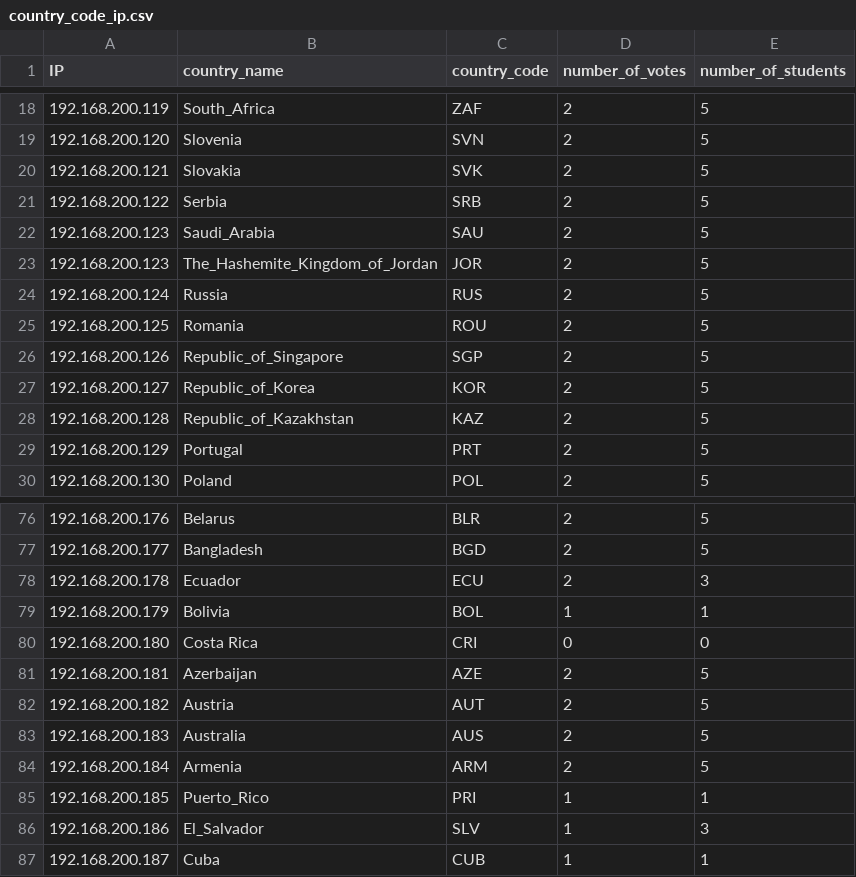
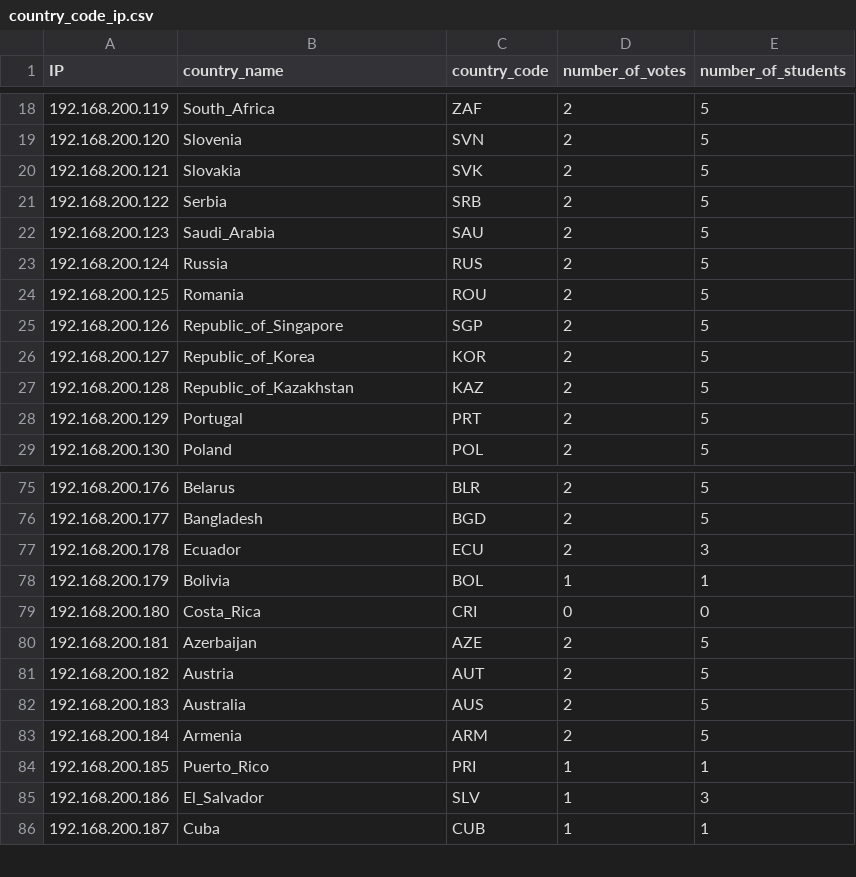
Before and after one commit to cheekujodhpur/ipho2015, a CSV file: country_code_ip.csv, drawn as a sheet; only a part is shown, gaps mark what is left out.

Commit message:
update country list

```diff
--- a/country_code_ip.csv
+++ b/country_code_ip.csv
@@ -22,3 +22,2 @@ IP,country_name,country_code,number_of_votes,number_of_students
 192.168.200.123,Saudi_Arabia,SAU,2,5
-192.168.200.123,The_Hashemite_Kingdom_of_Jordan,JOR,2,5
 192.168.200.124,Russia,RUS,2,5
@@ -79,3 +78,3 @@ IP,country_name,country_code,number_of_votes,number_of_students
 192.168.200.179,Bolivia,BOL,1,1
-192.168.200.180,Costa Rica,CRI,0,0
+192.168.200.180,Costa_Rica,CRI,0,0
 192.168.200.181,Azerbaijan,AZE,2,5
```
Also changed, not shown: 1 other file.
